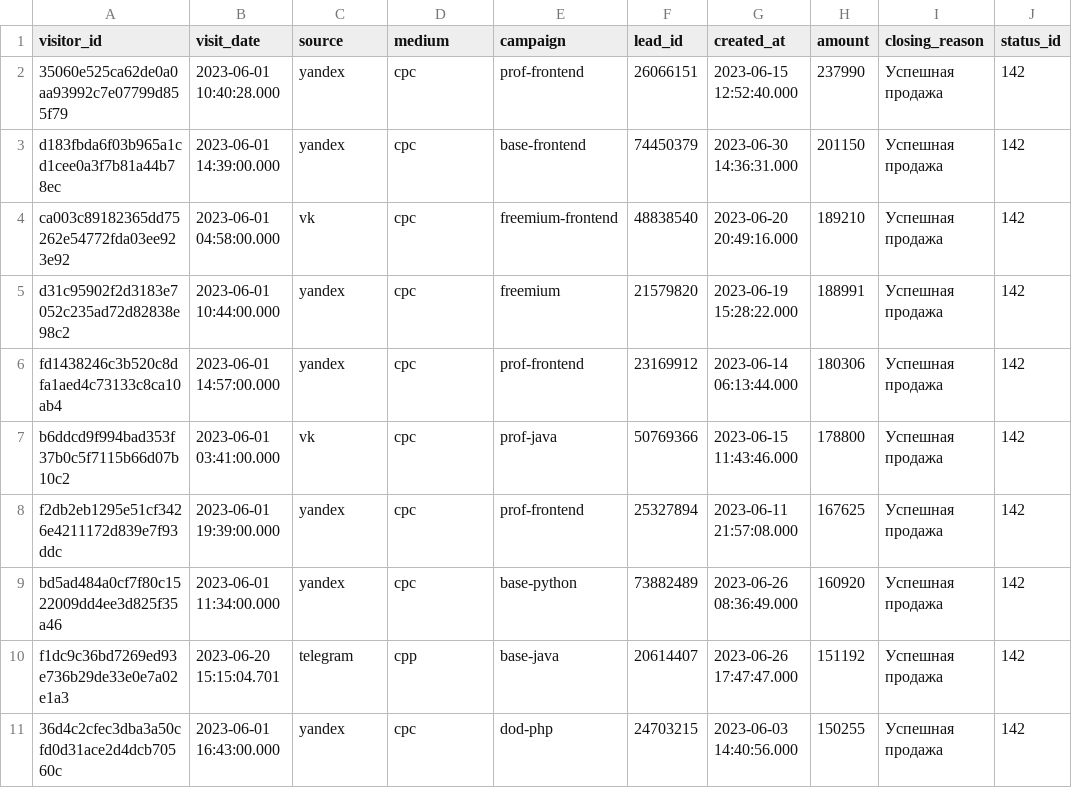
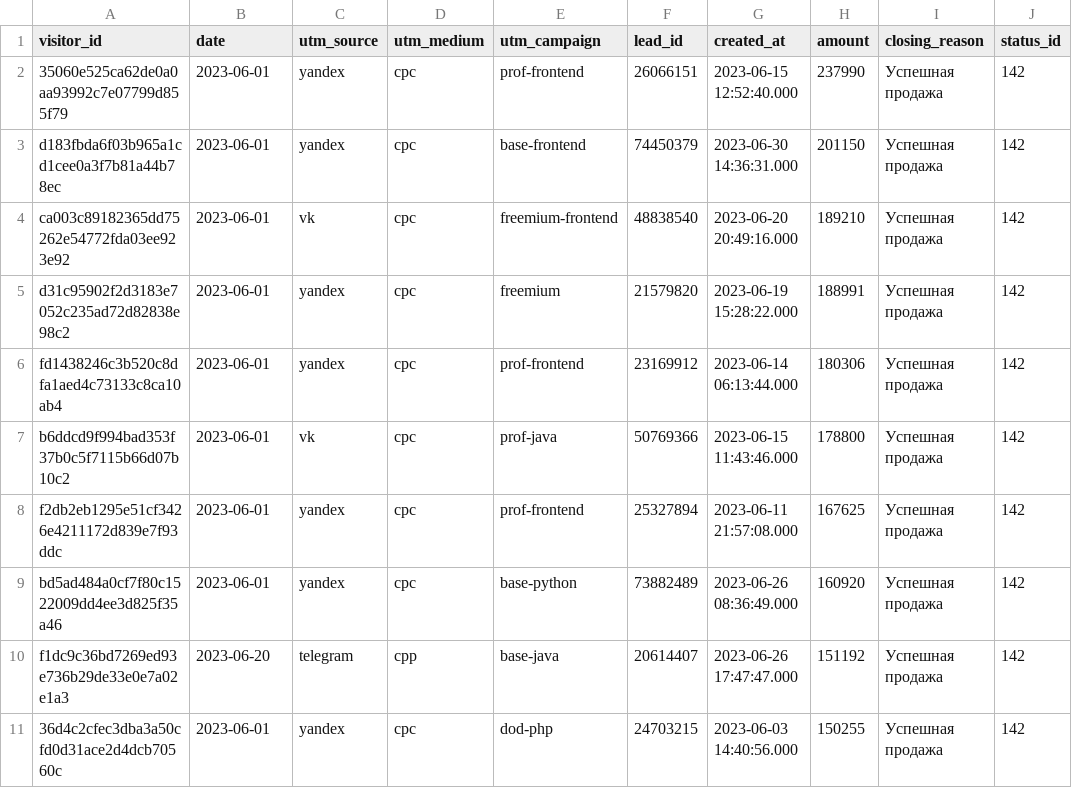
Before and after one commit to MrChelas/data-analytics-project-96, a CSV file: last_paid_click.csv, drawn as a sheet.

```diff
--- a/last_paid_click.csv
+++ b/last_paid_click.csv
@@ -1,11 +1,11 @@
-"visitor_id","visit_date","source","medium","campaign","lead_id","created_at","amount","closing_reason","status_id"
-"35060e525ca62de0a0aa93992c7e07799d855f79",2023-06-01 10:40:28.000,yandex,cpc,prof-frontend,"26066151",2023-06-15 12:52:40.000,237990,Успешная продажа,142
-d183fbda6f03b965a1cd1cee0a3f7b81a44b78ec,2023-06-01 14:39:00.000,yandex,cpc,base-frontend,"74450379",2023-06-30 14:36:31.000,201150,Успешная продажа,142
-ca003c89182365dd75262e54772fda03ee923e92,2023-06-01 04:58:00.000,vk,cpc,freemium-frontend,"48838540",2023-06-20 20:49:16.000,189210,Успешная продажа,142
-d31c95902f2d3183e7052c235ad72d82838e98c2,2023-06-01 10:44:00.000,yandex,cpc,freemium,"21579820",2023-06-19 15:28:22.000,188991,Успешная продажа,142
-fd1438246c3b520c8dfa1aed4c73133c8ca10ab4,2023-06-01 14:57:00.000,yandex,cpc,prof-frontend,"23169912",2023-06-14 06:13:44.000,180306,Успешная продажа,142
-b6ddcd9f994bad353f37b0c5f7115b66d07b10c2,2023-06-01 03:41:00.000,vk,cpc,prof-java,"50769366",2023-06-15 11:43:46.000,178800,Успешная продажа,142
-f2db2eb1295e51cf3426e4211172d839e7f93ddc,2023-06-01 19:39:00.000,yandex,cpc,prof-frontend,"25327894",2023-06-11 21:57:08.000,167625,Успешная продажа,142
-bd5ad484a0cf7f80c1522009dd4ee3d825f35a46,2023-06-01 11:34:00.000,yandex,cpc,base-python,"73882489",2023-06-26 08:36:49.000,160920,Успешная продажа,142
-f1dc9c36bd7269ed93e736b29de33e0e7a02e1a3,2023-06-20 15:15:04.701,telegram,cpp,base-java,"20614407",2023-06-26 17:47:47.000,151192,Успешная продажа,142
-"36d4c2cfec3dba3a50cfd0d31ace2d4dcb70560c",2023-06-01 16:43:00.000,yandex,cpc,dod-php,"24703215",2023-06-03 14:40:56.000,150255,Успешная продажа,142
+"visitor_id","date","utm_source","utm_medium","utm_campaign","lead_id","created_at","amount","closing_reason","status_id"
+"35060e525ca62de0a0aa93992c7e07799d855f79",2023-06-01,yandex,cpc,prof-frontend,"26066151",2023-06-15 12:52:40.000,237990,Успешная продажа,142
+d183fbda6f03b965a1cd1cee0a3f7b81a44b78ec,2023-06-01,yandex,cpc,base-frontend,"74450379",2023-06-30 14:36:31.000,201150,Успешная продажа,142
+ca003c89182365dd75262e54772fda03ee923e92,2023-06-01,vk,cpc,freemium-frontend,"48838540",2023-06-20 20:49:16.000,189210,Успешная продажа,142
+d31c95902f2d3183e7052c235ad72d82838e98c2,2023-06-01,yandex,cpc,freemium,"21579820",2023-06-19 15:28:22.000,188991,Успешная продажа,142
+fd1438246c3b520c8dfa1aed4c73133c8ca10ab4,2023-06-01,yandex,cpc,prof-frontend,"23169912",2023-06-14 06:13:44.000,180306,Успешная продажа,142
+b6ddcd9f994bad353f37b0c5f7115b66d07b10c2,2023-06-01,vk,cpc,prof-java,"50769366",2023-06-15 11:43:46.000,178800,Успешная продажа,142
+f2db2eb1295e51cf3426e4211172d839e7f93ddc,2023-06-01,yandex,cpc,prof-frontend,"25327894",2023-06-11 21:57:08.000,167625,Успешная продажа,142
+bd5ad484a0cf7f80c1522009dd4ee3d825f35a46,2023-06-01,yandex,cpc,base-python,"73882489",2023-06-26 08:36:49.000,160920,Успешная продажа,142
+f1dc9c36bd7269ed93e736b29de33e0e7a02e1a3,2023-06-20,telegram,cpp,base-java,"20614407",2023-06-26 17:47:47.000,151192,Успешная продажа,142
+"36d4c2cfec3dba3a50cfd0d31ace2d4dcb70560c",2023-06-01,yandex,cpc,dod-php,"24703215",2023-06-03 14:40:56.000,150255,Успешная продажа,142
```
Also changed, not shown: aggregate_last_paid_click.csv, 2 other files.
